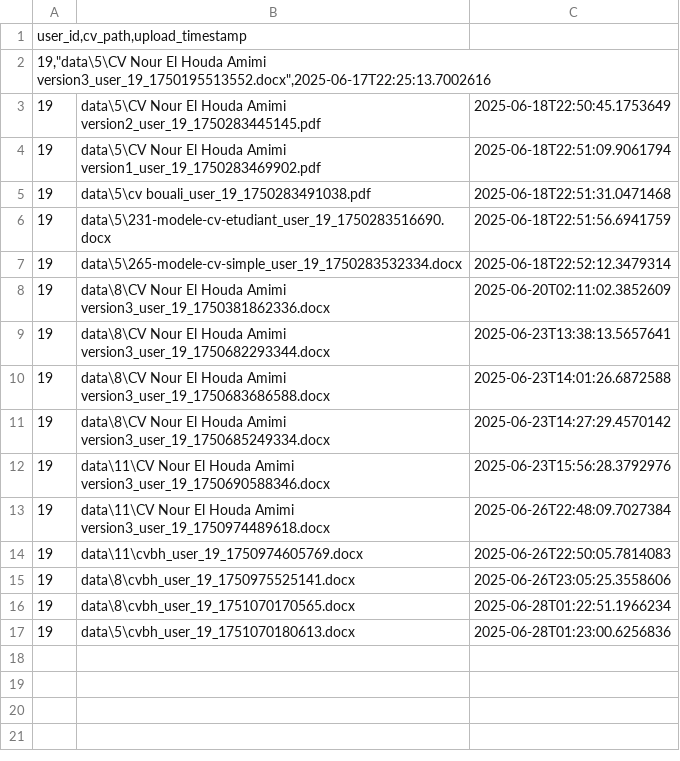
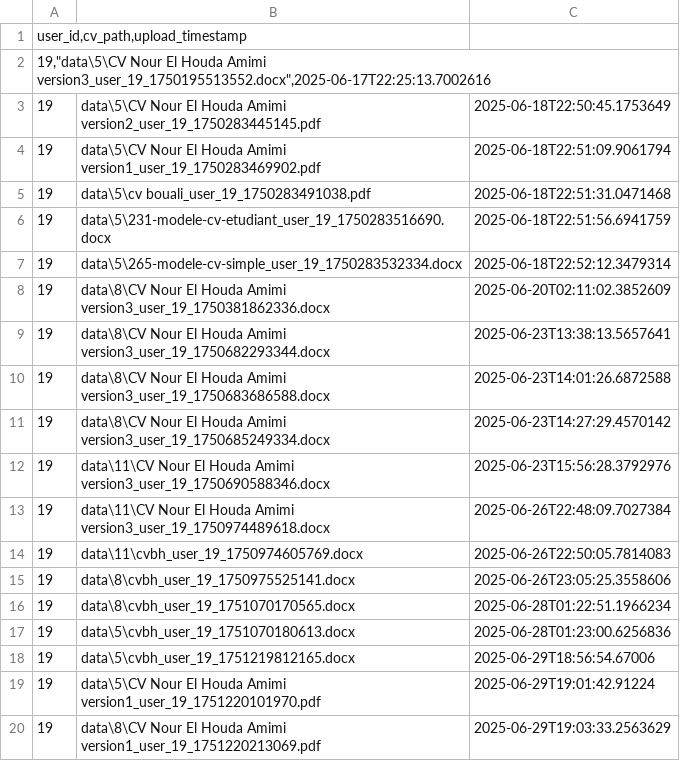
Before and after one commit to nouramimi/CV-ranking-project, a CSV file: cv_uploads.csv, drawn as a sheet.

```diff
--- a/cv_uploads.csv
+++ b/cv_uploads.csv
@@ -17 +17,4 @@
 19,"data\5\cvbh_user_19_1751070180613.docx",2025-06-28T01:23:00.6256836
+19,"data\5\cvbh_user_19_1751219812165.docx",2025-06-29T18:56:54.67006
+19,"data\5\CV Nour El Houda Amimi version1_user_19_1751220101970.pdf",2025-06-29T19:01:42.91224
+19,"data\8\CV Nour El Houda Amimi version1_user_19_1751220213069.pdf",2025-06-29T19:03:33.2563629
```
Also changed, not shown: cv_extracted_info.csv, 18 other files.
